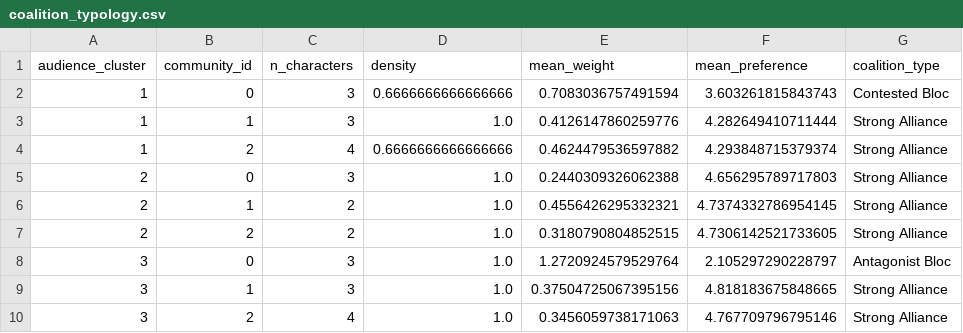
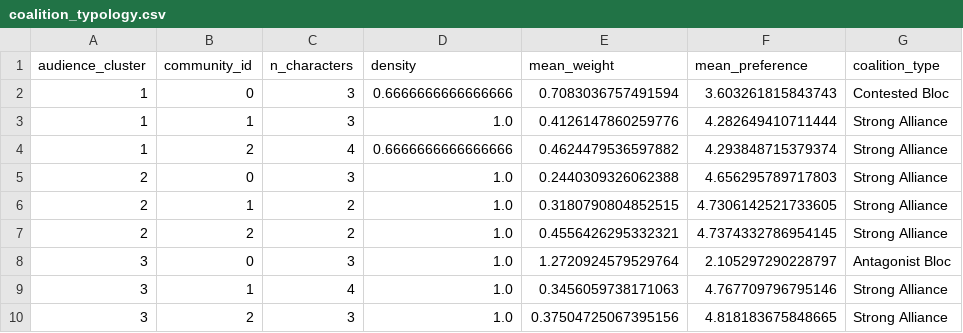
Before and after one commit to bestolochina/star-wars-survey, a CSV file: reports/tables/phase5/narrative_coalitions/coalition_typology.csv, drawn as a sheet.

```diff
--- a/reports/tables/phase5/narrative_coalitions/coalition_typology.csv
+++ b/reports/tables/phase5/narrative_coalitions/coalition_typology.csv
@@ -5,6 +5,6 @@ audience_cluster,community_id,n_characters,density,mean_weight,mean_preference,c
 2,0,3,1.0,0.2440309326062388,4.656295789717803,Strong Alliance
-2,1,2,1.0,0.4556426295332321,4.7374332786954145,Strong Alliance
-2,2,2,1.0,0.3180790804852515,4.7306142521733605,Strong Alliance
+2,1,2,1.0,0.3180790804852515,4.7306142521733605,Strong Alliance
+2,2,2,1.0,0.4556426295332321,4.7374332786954145,Strong Alliance
 3,0,3,1.0,1.2720924579529764,2.105297290228797,Antagonist Bloc
-3,1,3,1.0,0.37504725067395156,4.818183675848665,Strong Alliance
-3,2,4,1.0,0.3456059738171063,4.767709796795146,Strong Alliance
+3,1,4,1.0,0.3456059738171063,4.767709796795146,Strong Alliance
+3,2,3,1.0,0.37504725067395156,4.818183675848665,Strong Alliance
```
Also changed, not shown: reports/tables/phase5/narrative_coalitions/audience_cluster_character_communities.csv, reports/tables/phase5/narrative_coalitions/coalition_ideology_mapping.csv, 15 other files.
